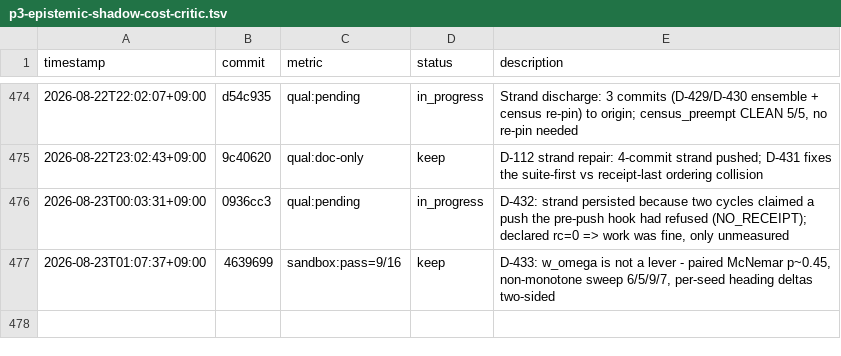
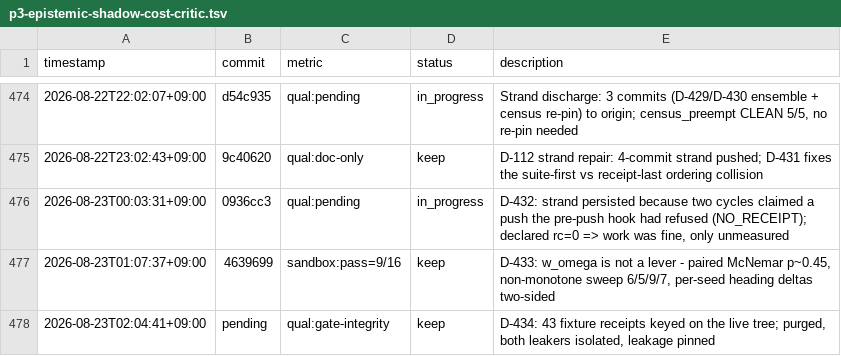
Before and after one commit to Geonhee-LEE/Representation-Aware-MPPI, a TSV file: results/p3-epistemic-shadow-cost-critic.tsv, drawn as a sheet; only a part is shown, gaps mark what is left out.

Commit message:
[auto] D-434: fixture receipts were keyed on the live tree, not a synthetic one
Q-180 filed the receipt-store leak as harmless, reasoning that the leaked
entries carry synthetic fingerprints and so can never be recalled. Both halves
of that were wrong where it mattered.

Count: 43 entries, not 2. Key: both leakers (test_receipt_store.py:106 and
:150) archive under tp.stamp().worktree_fingerprint -- the live tree -- so
recall_current() returned HIT and push_licence.licence_path() pointed straight
at a fixture. The synthetic values Q-180 inspected (head "abc1234", worktree
{"eval/x.py": "d1"}) are payload, not key.

What actually held the gate is a different check than Q-180 credited: the
fixture's command ('python3','-m','pytest') names 0/3 declared targets, so
push_preflight.check returns SCOPED/ok=False. Exposure is 0 today and the
margin is one field -- a fixture spelling the real command would license a
push of an unmeasured tree, which is the event D-082 exists to prevent.

The two leakers are fixed differently because their claims differ. :150 has no
reason to touch the production store, so STORE_DIR is monkeypatched to tmp_path
(an absolute override wins the root join). :106 must touch it -- its claim is
about this repo's ignore rules and relocating it would delete the claim -- so
it now writes, asserts, and unlinks in a finally.

Purged the 43 residues and pinned leakage on the fixture payload sentinel.
Q-180 resolved -> D-434.

Also discharges the D-112 strand: 0dd21b7 (D-433) was finished on disk and had
never reached origin.

TODO: receipt-store-test-isolation
Phase: P5
Metric: qual:gate-integrity

```diff
--- a/results/p3-epistemic-shadow-cost-critic.tsv
+++ b/results/p3-epistemic-shadow-cost-critic.tsv
@@ -477 +477,2 @@ timestamp	commit	metric	status	description
 2026-08-23T01:07:37+09:00	4639699	sandbox:pass=9/16	keep	D-433: w_omega is not a lever - paired McNemar p~0.45, non-monotone sweep 6/5/9/7, per-seed heading deltas two-sided
+2026-08-23T02:04:41+09:00	pending	qual:gate-integrity	keep	D-434: 43 fixture receipts keyed on the live tree; purged, both leakers isolated, leakage pinned
```
Also changed, not shown: 4 other files.
